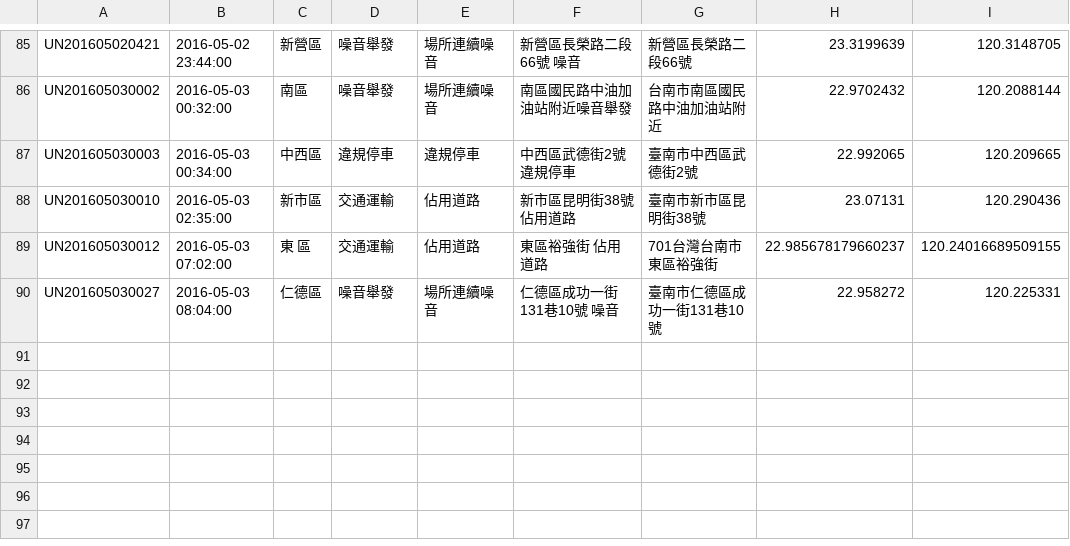
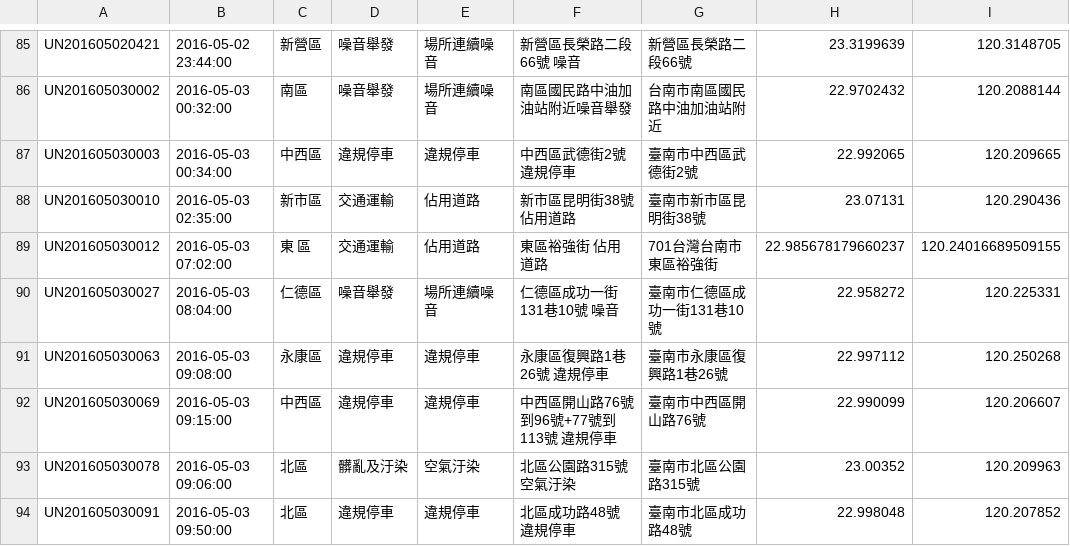
Before and after one commit to kiang/tainan_1999_map, a CSV file: data/2016/18.csv, drawn as a sheet; only a part is shown, gaps mark what is left out; the diff names each change by its address in the sheet, - before the commit and + after, or states it on an @@ line.

```diff
--- a/data/2016/18.csv
+++ b/data/2016/18.csv
+row 91: UN201605030063 | 2016-05-03 09:08:00 | 永康區 | 違規停車 | 違規停車 | 永康區復興路1巷26號 違規停車 | 臺南市永康區復興路1巷26號 | 22.997112 | 120.250268
+row 92: UN201605030069 | 2016-05-03 09:15:00 | 中西區 | 違規停車 | 違規停車 | 中西區開山路76號到96號+77號到113號 違規停車 | 臺南市中西區開山路76號 | 22.990099 | 120.206607
+row 93: UN201605030078 | 2016-05-03 09:06:00 | 北區 | 髒亂及汙染 | 空氣汙染 | 北區公園路315號 空氣汙染 | 臺南市北區公園路315號 | 23.00352 | 120.209963
+row 94: UN201605030091 | 2016-05-03 09:50:00 | 北區 | 違規停車 | 違規停車 | 北區成功路48號 違規停車 | 臺南市北區成功路48號 | 22.998048 | 120.207852
```
Also changed, not shown: 1 other file.
